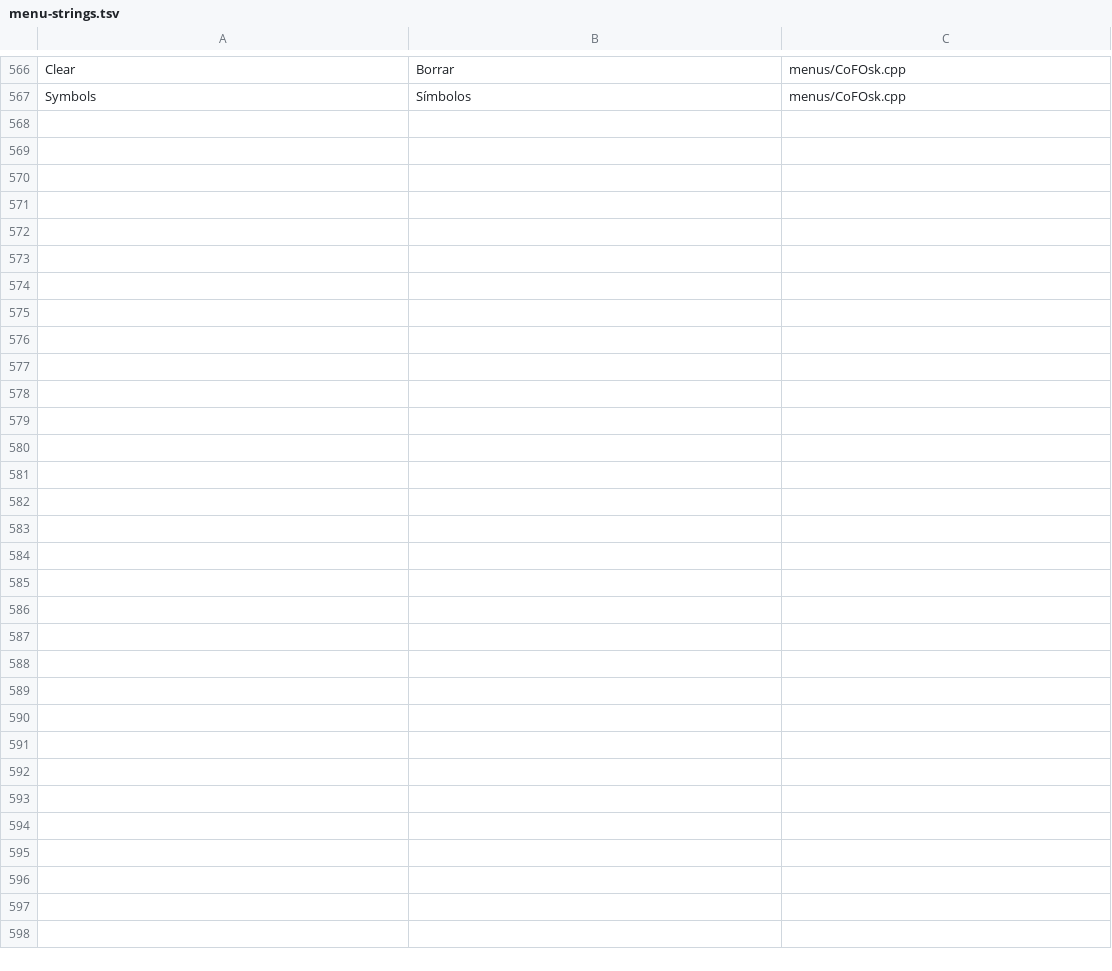
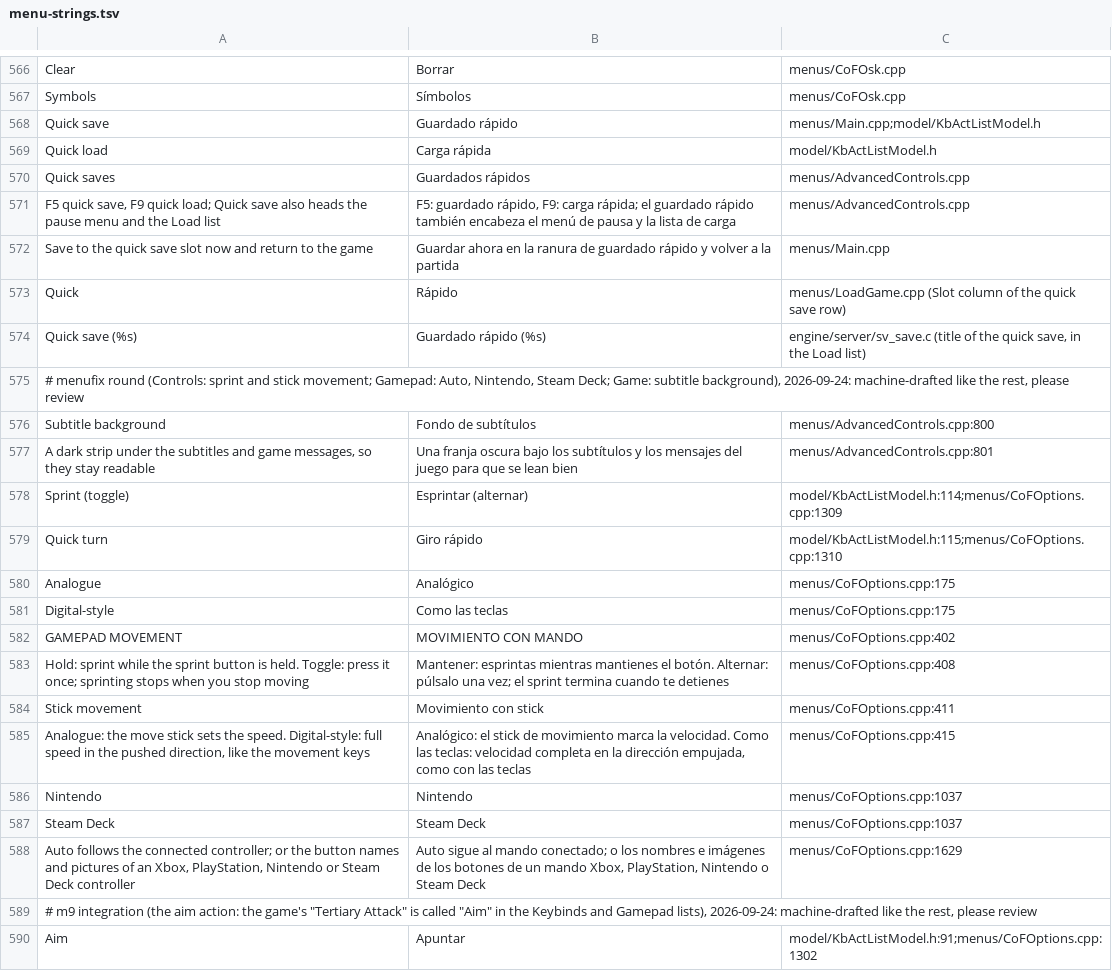
Before and after one commit to hajdawery/cof-enhanced, a TSV file: languages/spanish/strings/menu-strings.tsv, drawn as a sheet; only a part is shown, gaps mark what is left out; the diff names each change by its address in the sheet, - before the commit and + after, or states it on an @@ line.

```diff
--- a/languages/spanish/strings/menu-strings.tsv
+++ b/languages/spanish/strings/menu-strings.tsv
+row 568: Quick save | Guardado rápido | menus/Main.cpp;model/KbActListModel.h
+row 569: Quick load | Carga rápida | model/KbActListModel.h
+row 570: Quick saves | Guardados rápidos | menus/AdvancedControls.cpp
+row 571: F5 quick save, F9 quick load; Quick save also heads the pause menu and the Load list | F5: guardado rápido, F9: carga rápida; el guardado rápido también encabeza el menú de pausa y la lista de carga | menus/AdvancedControls.cpp
+row 572: Save to the quick save slot now and return to the game | Guardar ahora en la ranura de guardado rápido y volver a la partida | menus/Main.cpp
+row 573: Quick | Rápido | menus/LoadGame.cpp (Slot column of the quick save row)
+row 574: Quick save (%s) | Guardado rápido (%s) | engine/server/sv_save.c (title of the quick save, in the Load list)
+row 575: # menufix round (Controls: sprint and stick movement; Gamepad: Auto, Nintendo, Steam Deck; Game: subtitle background), 2026-09-24: machine-drafted like the rest, please review
+row 576: Subtitle background | Fondo de subtítulos | menus/AdvancedControls.cpp:800
+row 577: A dark strip under the subtitles and game messages, so they stay readable | Una franja oscura bajo los subtítulos y los mensajes del juego para que se lean bien | menus/AdvancedControls.cpp:801
+row 578: Sprint (toggle) | Esprintar (alternar) | model/KbActListModel.h:114;menus/CoFOptions.cpp:1309
+row 579: Quick turn | Giro rápido | model/KbActListModel.h:115;menus/CoFOptions.cpp:1310
+row 580: Analogue | Analógico | menus/CoFOptions.cpp:175
+row 581: Digital-style | Como las teclas | menus/CoFOptions.cpp:175
+row 582: GAMEPAD MOVEMENT | MOVIMIENTO CON MANDO | menus/CoFOptions.cpp:402
+row 583: Hold: sprint while the sprint button is held. Toggle: press it once; sprinting stops when you stop moving | Mantener: esprintas mientras mantienes el botón. Alternar: púlsalo una vez; el sprint termina cuando te detienes | menus/CoFOptions.cpp:408
+row 584: Stick movement | Movimiento con stick | menus/CoFOptions.cpp:411
+row 585: Analogue: the move stick sets the speed. Digital-style: full speed in the pushed direction, like the movement keys | Analógico: el stick de movimiento marca la velocidad. Como las teclas: velocidad completa en la dirección empujada, como con las teclas | menus/CoFOptions.cpp:415
+row 586: Nintendo | Nintendo | menus/CoFOptions.cpp:1037
+row 587: Steam Deck | Steam Deck | menus/CoFOptions.cpp:1037
+row 588: Auto follows the connected controller; or the button names and pictures of an Xbox, PlayStation, Nintendo or Steam Deck controller | Auto sigue al mando conectado; o los nombres e imágenes de los botones de un mando Xbox, PlayStation, Nintendo o Steam Deck | menus/CoFOptions.cpp:1629
+row 589: # m9 integration (the aim action: the game's "Tertiary Attack" is called "Aim" in the Keybinds and Gamepad lists), 2026-09-24: machine-drafted like the rest, please review
+row 590: Aim | Apuntar | model/KbActListModel.h:91;menus/CoFOptions.cpp:1302
```
Also changed, not shown: languages/dutch/strings/menu-strings.tsv, languages/french/strings/menu-strings.tsv, 41 other files.
